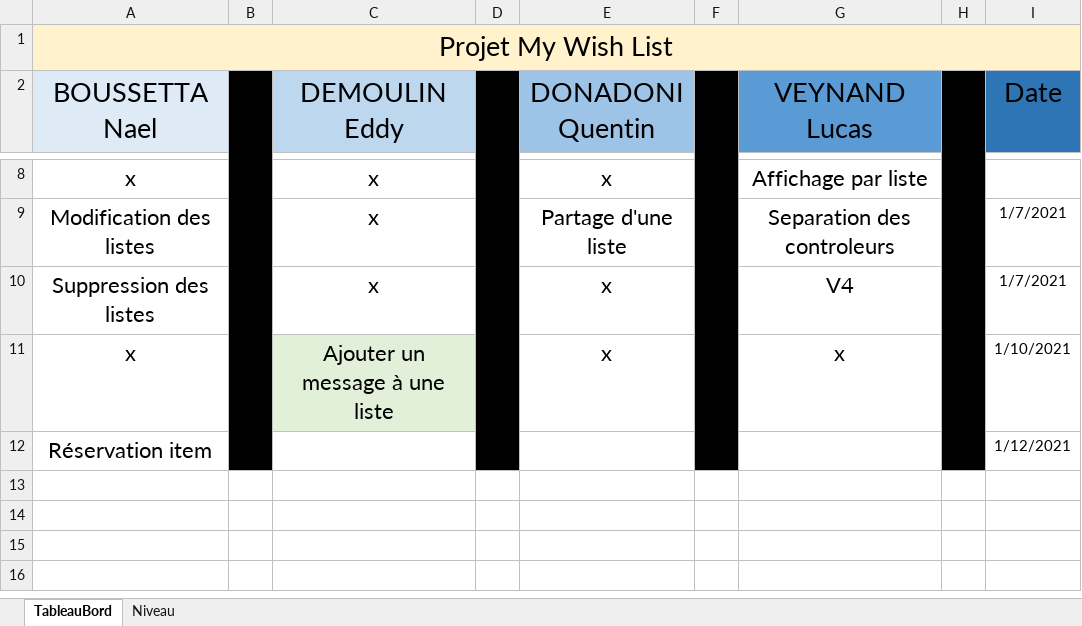
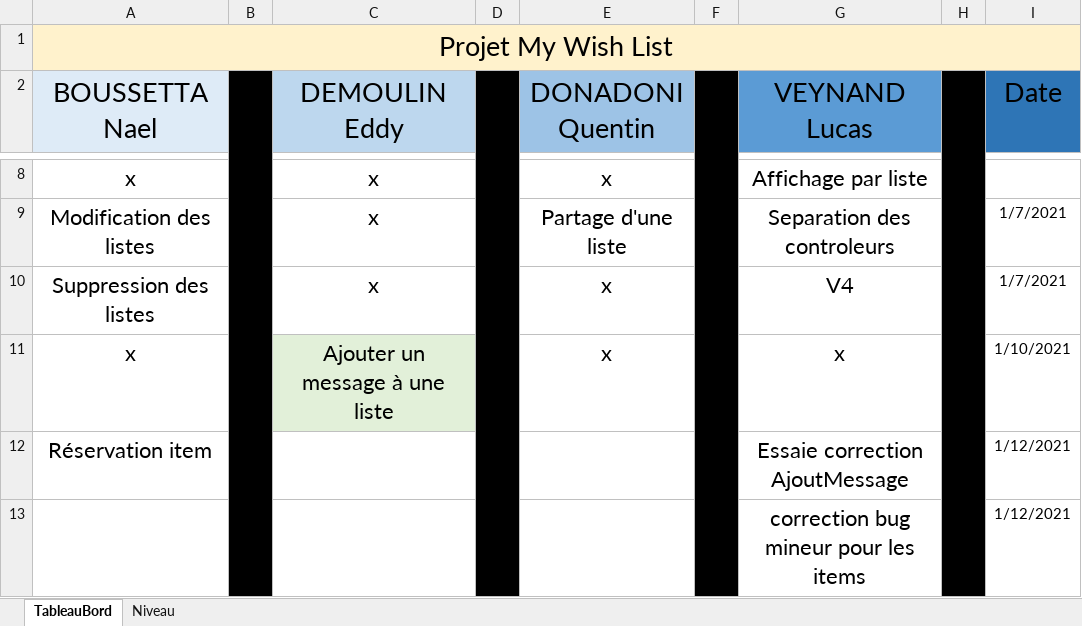
Before and after one commit to LucasInf/S3D_MyWishList, an Excel workbook: TableauDeBord.xlsx, sheet TableauBord, drawn as a sheet; only a part is shown, gaps mark what is left out; values as stored, in another font and other column widths than the file's, no borders; conditional formats not drawn; the diff names each change by its address in the sheet, - before the commit and + after, or states it on an @@ line.

Commit message:
correction bug mineur pour les items

```diff
--- a/TableauDeBord.xlsx (sheet TableauBord)
+++ b/TableauDeBord.xlsx (sheet TableauBord)
-G12 (VEYNAND Lucas): (empty)
+G12 (VEYNAND Lucas): Essaie correction AjoutMessage
+row 13:  |  |  |  |  |  | correction bug mineur pour les items |  | 1/12/2021
```
Also changed, not shown: 5 other files.
